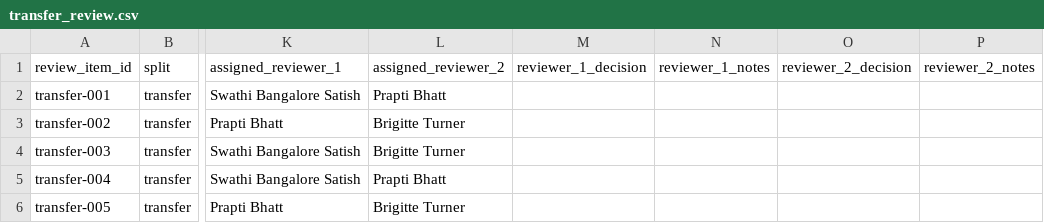
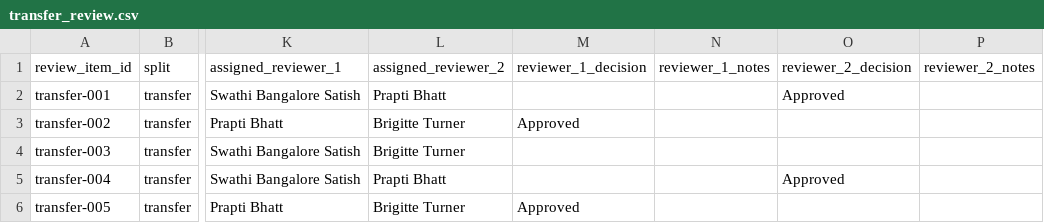
Before and after one commit to swathiblrs/phishlens-llm-human-factors, a CSV file: review/transfer/transfer_review.csv, drawn as a sheet; only a part is shown, gaps mark what is left out; the diff names each change by its address in the sheet, - before the commit and + after, or states it on an @@ line.

Commit message:
Prapti: completed transfer review for assigned screenshots

```diff
--- a/review/transfer/transfer_review.csv
+++ b/review/transfer/transfer_review.csv
-O2 (reviewer_2_decision): (empty)
+O2 (reviewer_2_decision): Approved
-M3 (reviewer_1_decision): (empty)
+M3 (reviewer_1_decision): Approved
-O5 (reviewer_2_decision): (empty)
+O5 (reviewer_2_decision): Approved
-M6 (reviewer_1_decision): (empty)
+M6 (reviewer_1_decision): Approved
```
